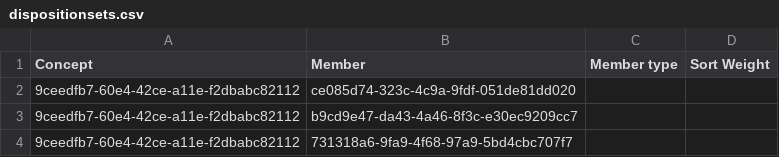
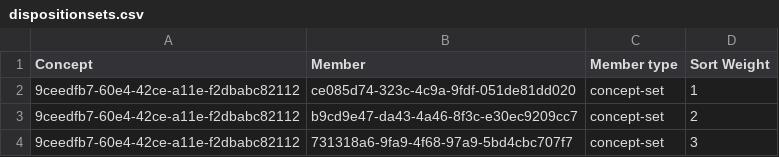
Before and after one commit to Kipkemoii/openmrs-content-amrs, a CSV file: configuration/backend_configuration/conceptsets/dispositionsets.csv, drawn as a sheet.

Commit message:
Disposition set members (#23)
* Add disposition set members

* Edit disposition set members

---------

Co-authored-by: pseurey <pettseu@gmail.com>
Co-authored-by: Felix Maiko <maikofelix89@gmail.com>

```diff
--- a/configuration/backend_configuration/conceptsets/dispositionsets.csv
+++ b/configuration/backend_configuration/conceptsets/dispositionsets.csv
@@ -1,4 +1,4 @@
 Concept,Member,Member type,Sort Weight
-9ceedfb7-60e4-42ce-a11e-f2dbabc82112,ce085d74-323c-4c9a-9fdf-051de81dd020,,
-9ceedfb7-60e4-42ce-a11e-f2dbabc82112,b9cd9e47-da43-4a46-8f3c-e30ec9209cc7,,
-9ceedfb7-60e4-42ce-a11e-f2dbabc82112,731318a6-9fa9-4f68-97a9-5bd4cbc707f7 ,,
+9ceedfb7-60e4-42ce-a11e-f2dbabc82112,ce085d74-323c-4c9a-9fdf-051de81dd020,concept-set,1
+9ceedfb7-60e4-42ce-a11e-f2dbabc82112,b9cd9e47-da43-4a46-8f3c-e30ec9209cc7,concept-set,2
+9ceedfb7-60e4-42ce-a11e-f2dbabc82112,731318a6-9fa9-4f68-97a9-5bd4cbc707f7,concept-set,3
```
